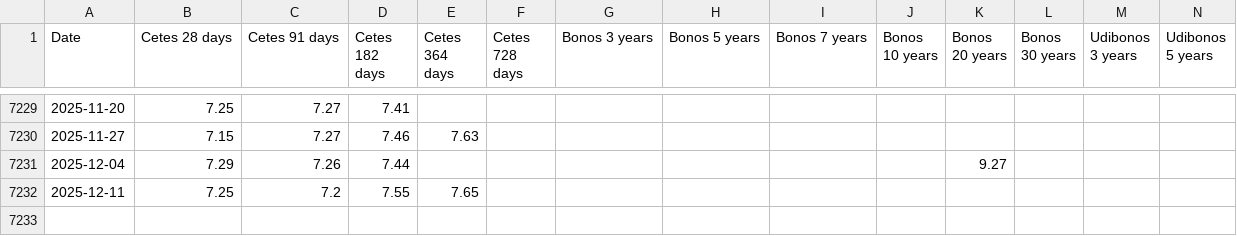
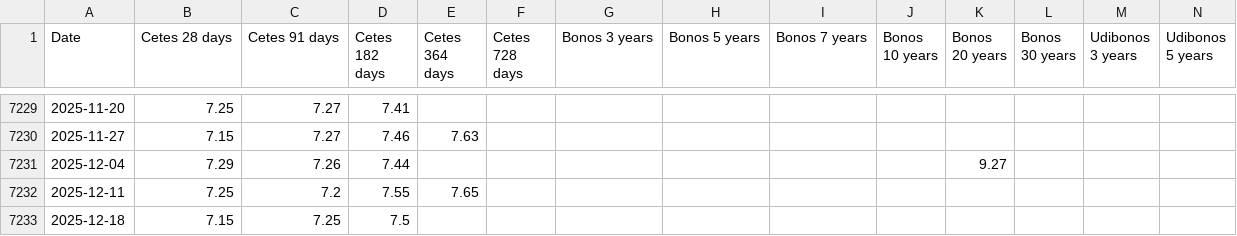
Before and after one commit to geralfcfm/banxico-rates, a CSV file: data/banxico_rates.csv, drawn as a sheet; only a part is shown, gaps mark what is left out; rows hold the shown columns only; the diff names each change by its address in the sheet, - before the commit and + after, or states it on an @@ line.

```diff
--- a/data/banxico_rates.csv
+++ b/data/banxico_rates.csv
+row 7233: 2025-12-18 | 7.15 | 7.25 | 7.5
```
